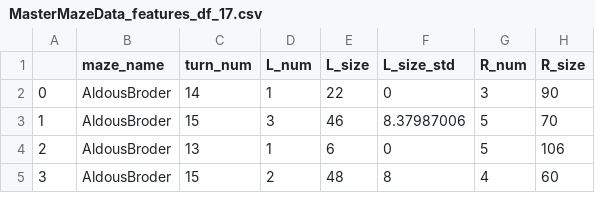
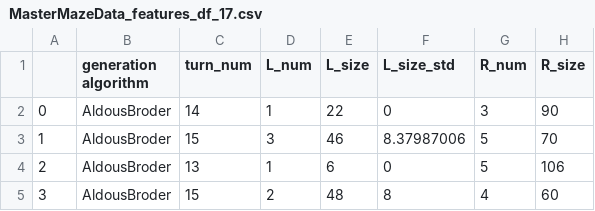
Before and after one commit to Owatahatena/test.io, a CSV file: MasterMazeData_features_df_17.csv, drawn as a sheet; only a part is shown; the diff names each change by its address in the sheet, - before the commit and + after, or states it on an @@ line.

Commit message:
Update MasterMazeData_features_df_17.csv

```diff
--- a/MasterMazeData_features_df_17.csv
+++ b/MasterMazeData_features_df_17.csv
-B1: maze_name
+B1: generation algorithm
```
